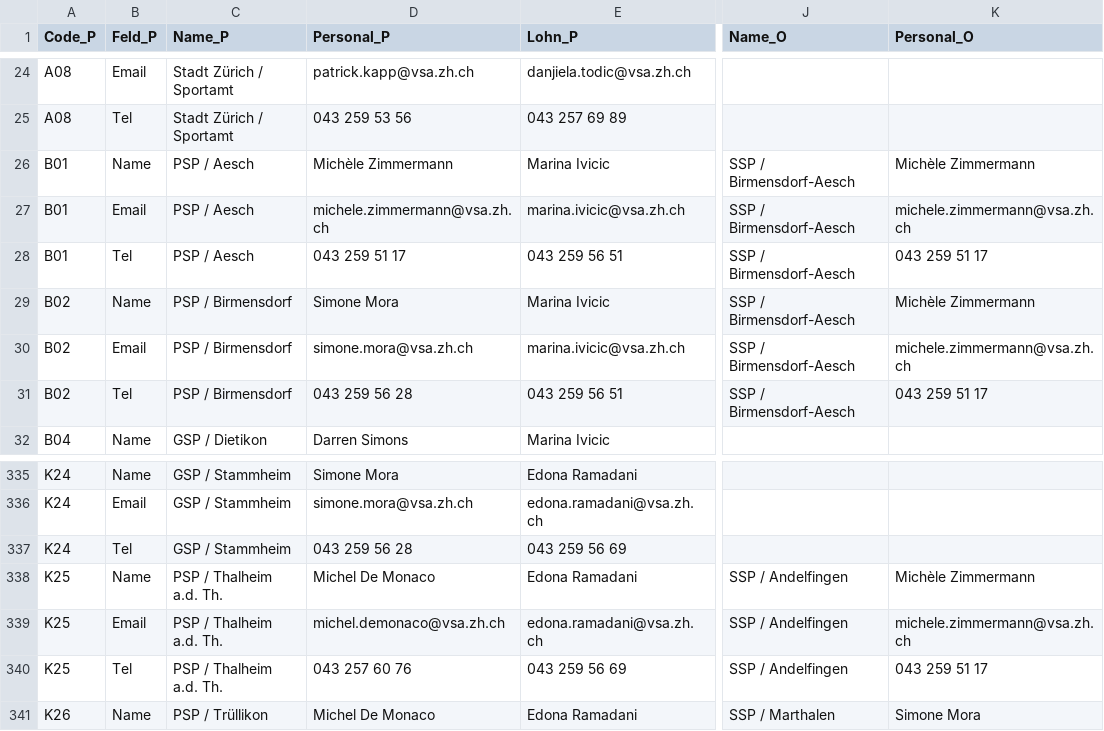
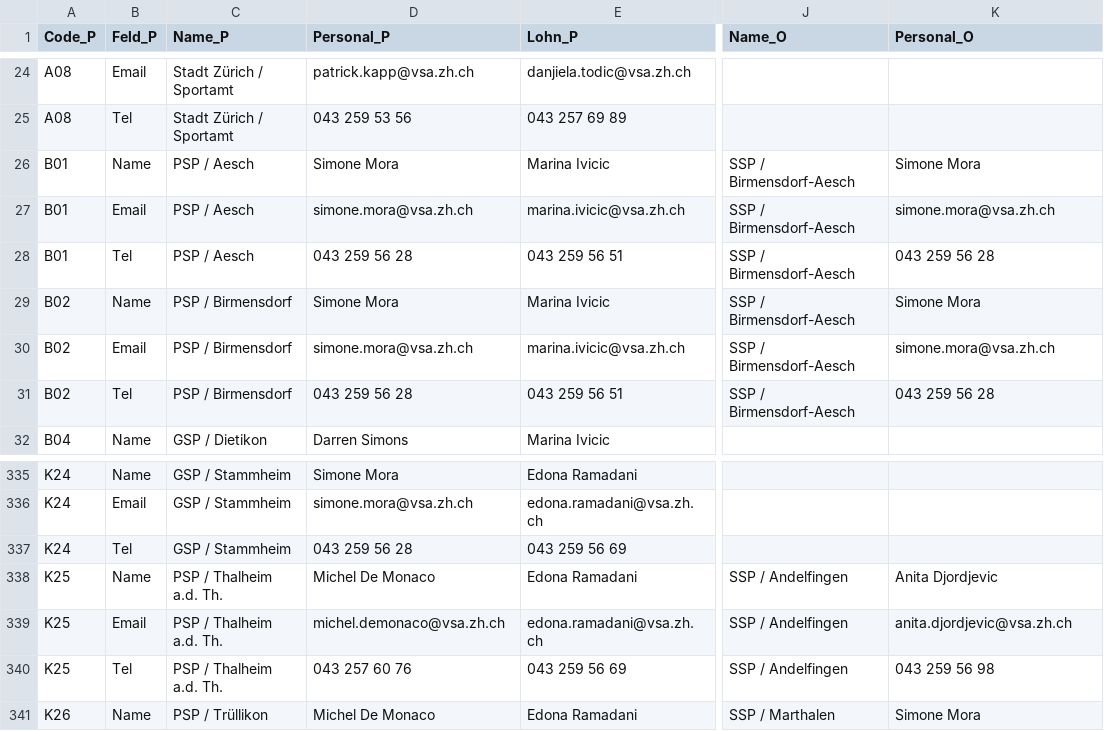
Before and after one commit to statistikZH/Visualisierung_VSAKarte, a CSV file: Data/VSA_Kantonskarte.csv, drawn as a sheet; only a part is shown, gaps mark what is left out; the diff covers the shown part only; the diff names each change by its address in the sheet, - before the commit and + after, or states it on an @@ line.

```diff
--- a/Data/VSA_Kantonskarte.csv
+++ b/Data/VSA_Kantonskarte.csv
-D26 (Personal_P): Michèle Zimmermann
+D26 (Personal_P): Simone Mora
-K26 (Personal_O): Michèle Zimmermann
+K26 (Personal_O): Simone Mora
-D27 (Personal_P): michele.zimmermann@vsa.zh.ch
+D27 (Personal_P): simone.mora@vsa.zh.ch
-K27 (Personal_O): michele.zimmermann@vsa.zh.ch
+K27 (Personal_O): simone.mora@vsa.zh.ch
-D28 (Personal_P): 043 259 51 17
+D28 (Personal_P): 043 259 56 28
-K28 (Personal_O): 043 259 51 17
+K28 (Personal_O): 043 259 56 28
-K29 (Personal_O): Michèle Zimmermann
+K29 (Personal_O): Simone Mora
-K30 (Personal_O): michele.zimmermann@vsa.zh.ch
+K30 (Personal_O): simone.mora@vsa.zh.ch
-K31 (Personal_O): 043 259 51 17
+K31 (Personal_O): 043 259 56 28
-K338 (Personal_O): Michèle Zimmermann
+K338 (Personal_O): Anita Djordjevic
-K339 (Personal_O): michele.zimmermann@vsa.zh.ch
+K339 (Personal_O): anita.djordjevic@vsa.zh.ch
-K340 (Personal_O): 043 259 51 17
+K340 (Personal_O): 043 259 56 98
```
Also changed, not shown: 45 edited cells elsewhere in this file.
